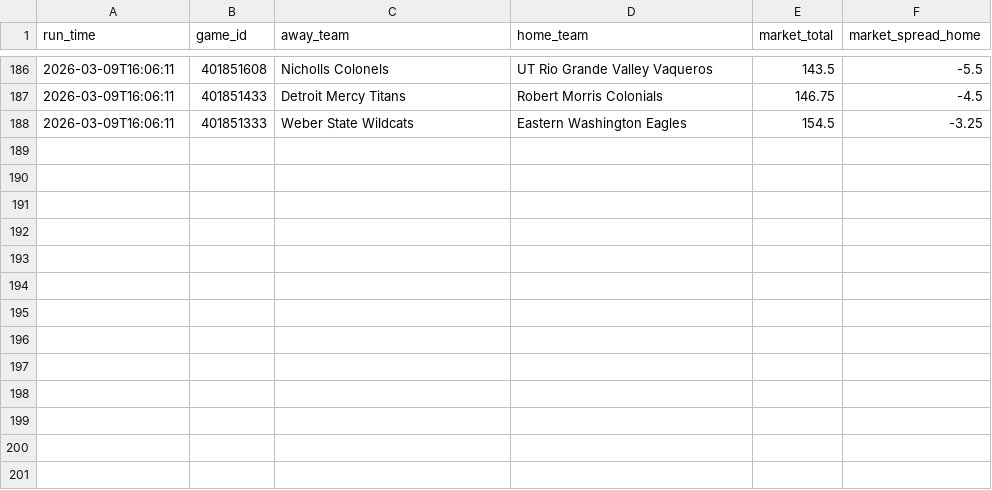
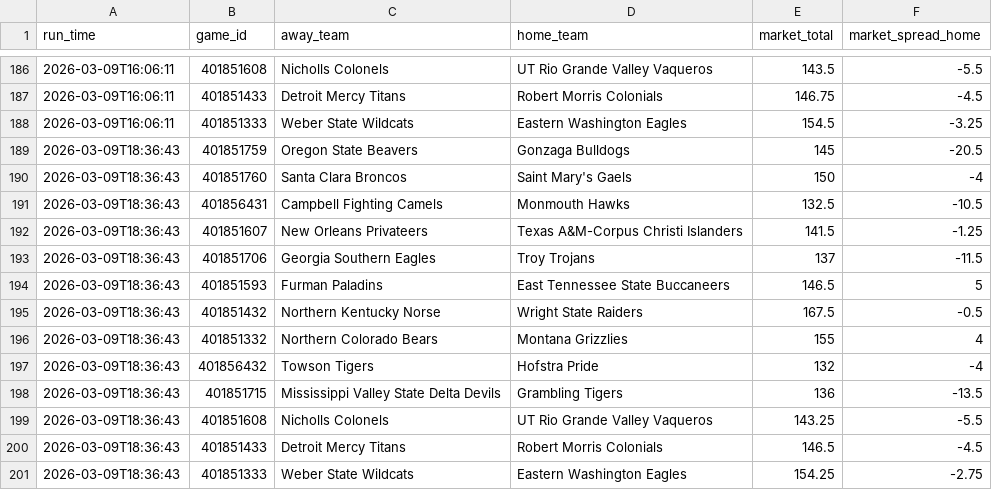
Before and after one commit to CameronBroussard6/cbb-site, a CSV file: data/odds_history_2026-03-09.csv, drawn as a sheet; only a part is shown, gaps mark what is left out; the diff names each change by its address in the sheet, - before the commit and + after, or states it on an @@ line.

```diff
--- a/data/odds_history_2026-03-09.csv
+++ b/data/odds_history_2026-03-09.csv
+row 189: 2026-03-09T18:36:43 | 401851759 | Oregon State Beavers | Gonzaga Bulldogs | 145 | -20.5
+row 190: 2026-03-09T18:36:43 | 401851760 | Santa Clara Broncos | Saint Mary's Gaels | 150 | -4
+row 191: 2026-03-09T18:36:43 | 401856431 | Campbell Fighting Camels | Monmouth Hawks | 132.5 | -10.5
+row 192: 2026-03-09T18:36:43 | 401851607 | New Orleans Privateers | Texas A&M-Corpus Christi Islanders | 141.5 | -1.25
+row 193: 2026-03-09T18:36:43 | 401851706 | Georgia Southern Eagles | Troy Trojans | 137 | -11.5
+row 194: 2026-03-09T18:36:43 | 401851593 | Furman Paladins | East Tennessee State Buccaneers | 146.5 | 5
+row 195: 2026-03-09T18:36:43 | 401851432 | Northern Kentucky Norse | Wright State Raiders | 167.5 | -0.5
+row 196: 2026-03-09T18:36:43 | 401851332 | Northern Colorado Bears | Montana Grizzlies | 155 | 4
+row 197: 2026-03-09T18:36:43 | 401856432 | Towson Tigers | Hofstra Pride | 132 | -4
+row 198: 2026-03-09T18:36:43 | 401851715 | Mississippi Valley State Delta Devils | Grambling Tigers | 136 | -13.5
+row 199: 2026-03-09T18:36:43 | 401851608 | Nicholls Colonels | UT Rio Grande Valley Vaqueros | 143.25 | -5.5
+row 200: 2026-03-09T18:36:43 | 401851433 | Detroit Mercy Titans | Robert Morris Colonials | 146.5 | -4.5
+row 201: 2026-03-09T18:36:43 | 401851333 | Weber State Wildcats | Eastern Washington Eagles | 154.25 | -2.75
```
Also changed, not shown: data/brain_game_totals_2026-03-09.csv, data/brain_spreads_2026-03-09.csv, 4 other files.
